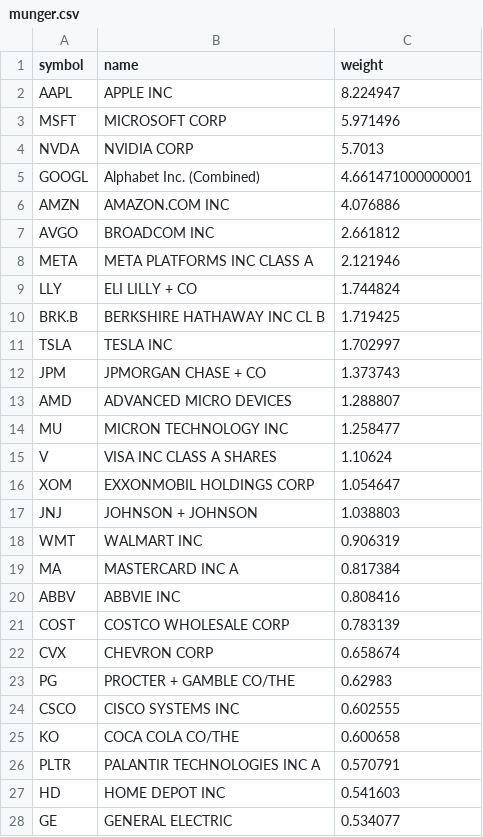
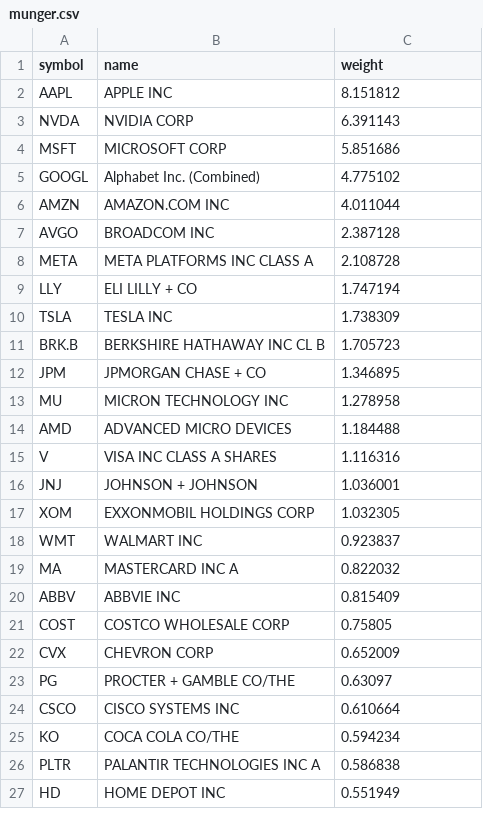
Before and after one commit to zacseidel/momentum9, a CSV file: data/universe/munger.csv, drawn as a sheet; only a part is shown; the diff covers the shown part only.

```diff
--- a/data/universe/munger.csv
+++ b/data/universe/munger.csv
@@ -1,28 +1,27 @@
 symbol,name,weight
-AAPL,APPLE INC,8.224947
-MSFT,MICROSOFT CORP,5.971496
-NVDA,NVIDIA CORP,5.7013
-GOOGL,Alphabet Inc. (Combined),4.661471000000001
-AMZN,AMAZON.COM INC,4.076886
-AVGO,BROADCOM INC,2.661812
-META,META PLATFORMS INC CLASS A,2.121946
-LLY,ELI LILLY + CO,1.744824
-BRK.B,BERKSHIRE HATHAWAY INC CL B,1.719425
-TSLA,TESLA INC,1.702997
-JPM,JPMORGAN CHASE + CO,1.373743
-AMD,ADVANCED MICRO DEVICES,1.288807
-MU,MICRON TECHNOLOGY INC,1.258477
-V,VISA INC CLASS A SHARES,1.10624
-XOM,EXXONMOBIL HOLDINGS CORP,1.054647
-JNJ,JOHNSON + JOHNSON,1.038803
-WMT,WALMART INC,0.906319
-MA,MASTERCARD INC   A,0.817384
-ABBV,ABBVIE INC,0.808416
-COST,COSTCO WHOLESALE CORP,0.783139
-CVX,CHEVRON CORP,0.658674
-PG,PROCTER + GAMBLE CO/THE,0.62983
-CSCO,CISCO SYSTEMS INC,0.602555
-KO,COCA COLA CO/THE,0.600658
-PLTR,PALANTIR TECHNOLOGIES INC A,0.570791
-HD,HOME DEPOT INC,0.541603
-GE,GENERAL ELECTRIC,0.534077
+AAPL,APPLE INC,8.151812
+NVDA,NVIDIA CORP,6.391143
+MSFT,MICROSOFT CORP,5.851686
+GOOGL,Alphabet Inc. (Combined),4.775102
+AMZN,AMAZON.COM INC,4.011044
+AVGO,BROADCOM INC,2.387128
+META,META PLATFORMS INC CLASS A,2.108728
+LLY,ELI LILLY + CO,1.747194
+TSLA,TESLA INC,1.738309
+BRK.B,BERKSHIRE HATHAWAY INC CL B,1.705723
+JPM,JPMORGAN CHASE + CO,1.346895
+MU,MICRON TECHNOLOGY INC,1.278958
+AMD,ADVANCED MICRO DEVICES,1.184488
+V,VISA INC CLASS A SHARES,1.116316
+JNJ,JOHNSON + JOHNSON,1.036001
+XOM,EXXONMOBIL HOLDINGS CORP,1.032305
+WMT,WALMART INC,0.923837
+MA,MASTERCARD INC   A,0.822032
+ABBV,ABBVIE INC,0.815409
+COST,COSTCO WHOLESALE CORP,0.75805
+CVX,CHEVRON CORP,0.652009
+PG,PROCTER + GAMBLE CO/THE,0.63097
+CSCO,CISCO SYSTEMS INC,0.610664
+KO,COCA COLA CO/THE,0.594234
+PLTR,PALANTIR TECHNOLOGIES INC A,0.586838
+HD,HOME DEPOT INC,0.551949
```
Also changed, not shown: 7 added rows, 6 removed rows and 17 edited cells elsewhere in this file, data/option_log.csv, data/trade_log.csv, 9 other files.
